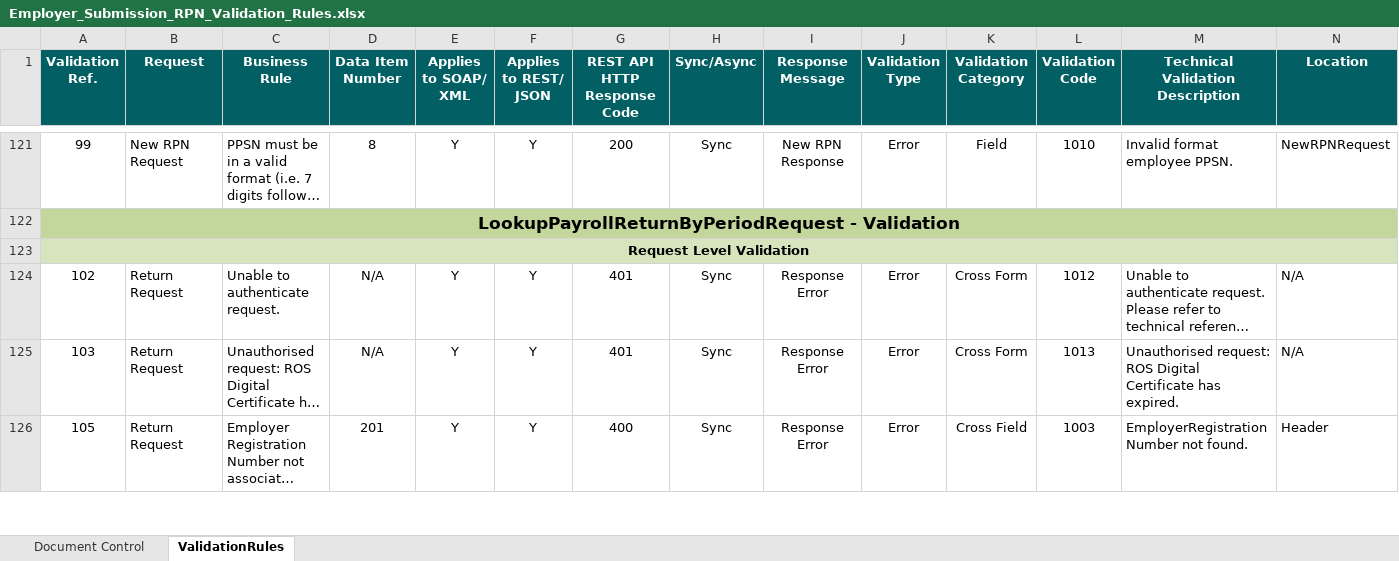
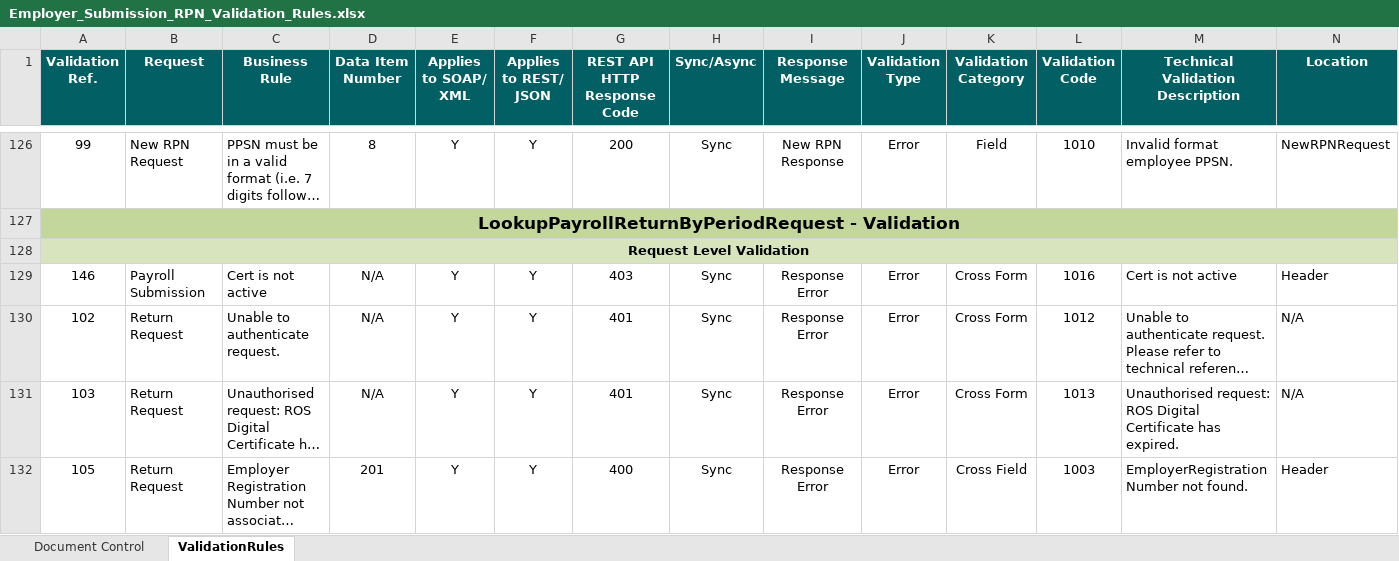
Before and after one commit to revenue-ie/paye-employers-documentation, an Excel workbook: data-items/Employer_Submission_RPN_Validation_Rules.xlsx, sheet ValidationRules, drawn as a sheet; only a part is shown, gaps mark what is left out; long unchanged cells end in …; values as stored, in another font and other column widths than the file's, no borders; rows hold the shown columns only; the diff covers the shown part only; the diff names each change by its address in the sheet, - before the commit and + after, or states it on an @@ line.

```diff
--- a/data-items/Employer_Submission_RPN_Validation_Rules.xlsx (sheet ValidationRules)
+++ b/data-items/Employer_Submission_RPN_Validation_Rules.xlsx (sheet ValidationRules)
+row 129: 146 | Payroll Submission | Cert is not active | N/A | Y | Y | 403 | Sync | Response Error | Error | Cross Form | 1016 | Cert is not active | Header
```
Also changed, not shown: 5 added rows elsewhere in this sheet, sheet Document Control, charts or pictures, Schema Publication Changelog.xlsx, 5 other files.
